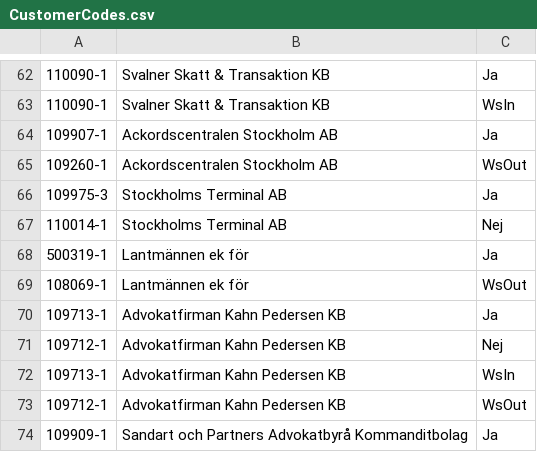
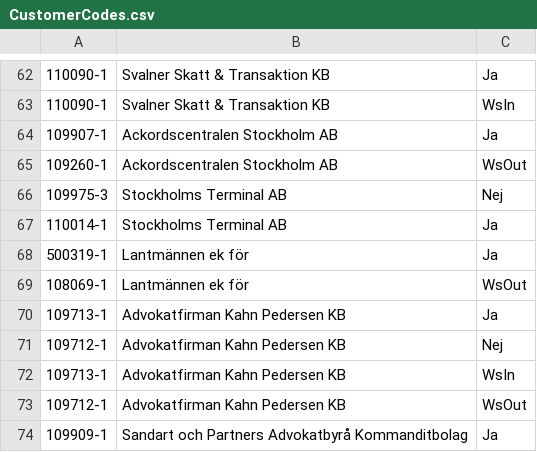
Before and after one commit to Etrisa/AutoMate-Agresso, a CSV file: CustomerCodes.csv, drawn as a sheet; only a part is shown, gaps mark what is left out.

Commit message:
cc update

```diff
--- a/CustomerCodes.csv
+++ b/CustomerCodes.csv
@@ -65,4 +65,4 @@
 109260-1,Ackordscentralen Stockholm AB,WsOut
-109975-3,Stockholms Terminal AB,Ja
-110014-1,Stockholms Terminal AB,Nej
+109975-3,Stockholms Terminal AB,Nej
+110014-1,Stockholms Terminal AB,Ja
 500319-1,Lantmännen ek för,Ja
```
